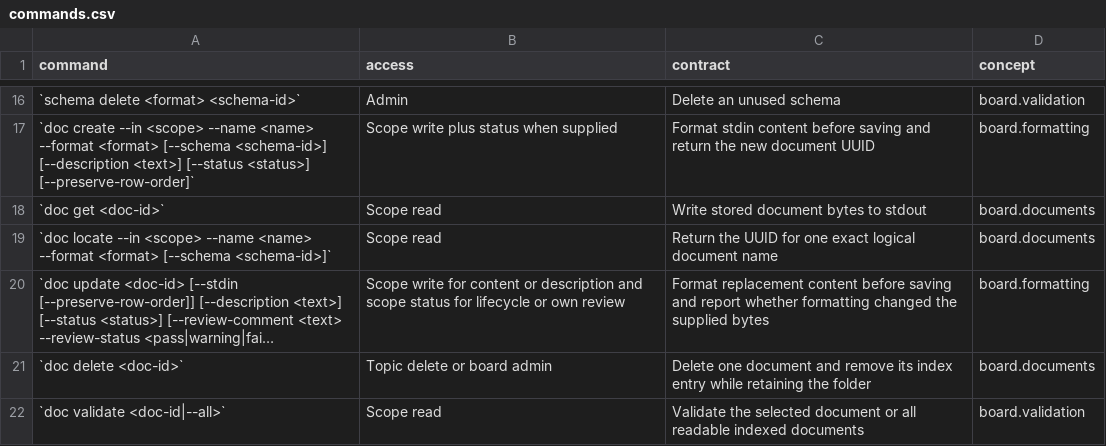
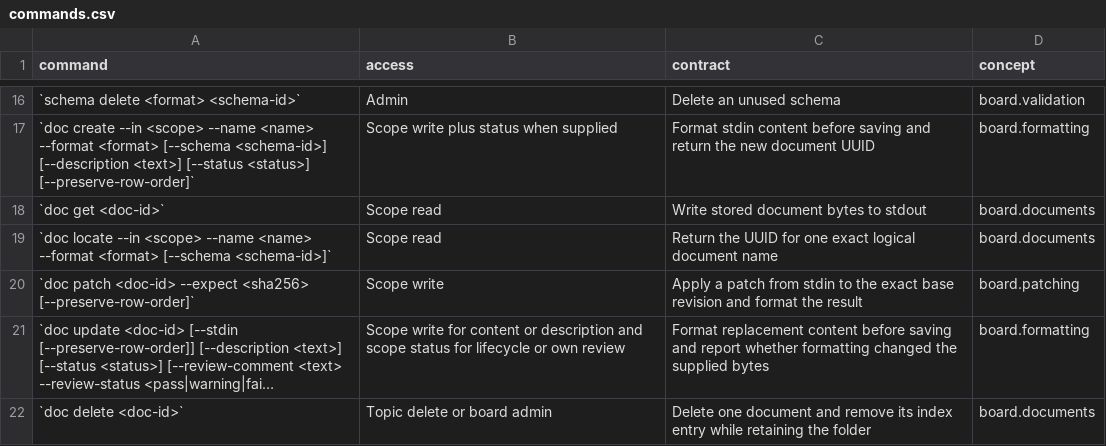
Before and after one commit to flarebyte/gh-corkboard, a CSV file: doc/design-meta/examples/commands.csv, drawn as a sheet; only a part is shown, gaps mark what is left out; the shorter side is filled out with more unchanged rows; long unchanged cells end in …; the diff names each change by its address in the sheet, - before the commit and + after, or states it on an @@ line.

```diff
--- a/doc/design-meta/examples/commands.csv
+++ b/doc/design-meta/examples/commands.csv
+row 20: `doc patch <doc-id> --expect <sha256> [--preserve-row-order]` | Scope write | Apply a patch from stdin to the exact base revision and format the result | board.patching
```
Also changed, not shown: doc/design-meta/examples/concepts.csv, doc/design-meta/examples/usecases.csv, 10 other files.
